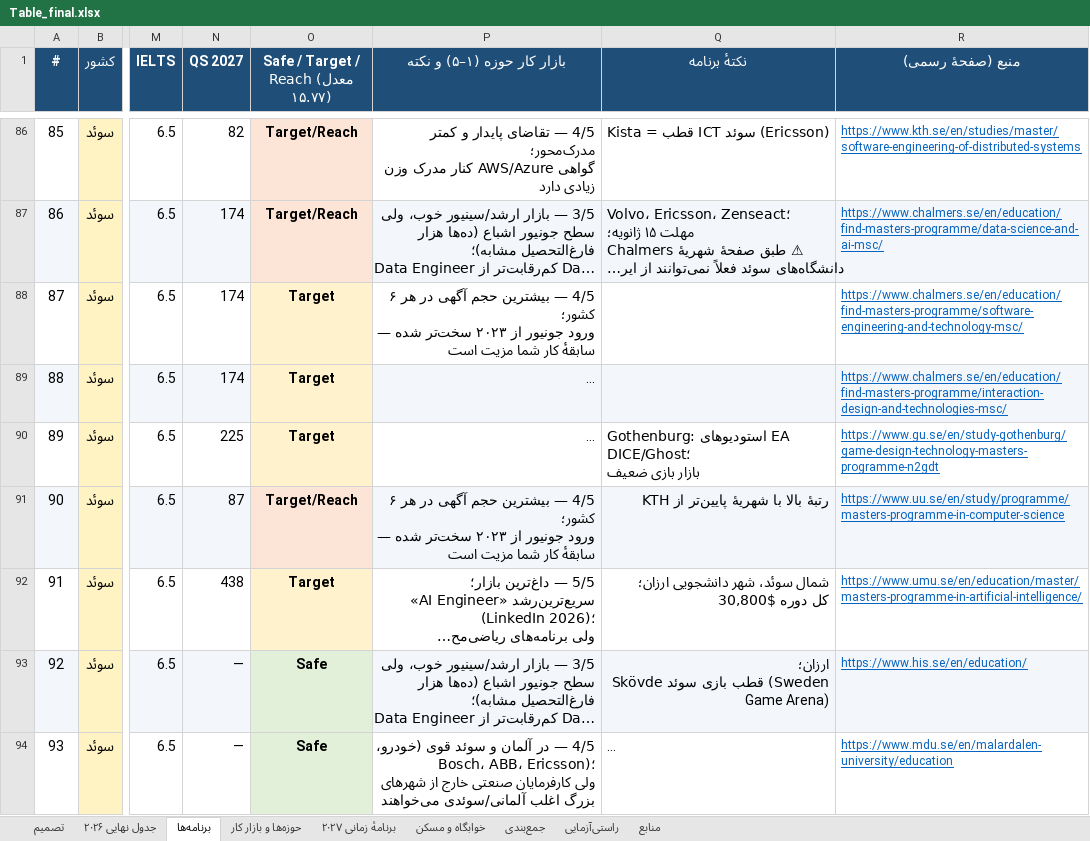
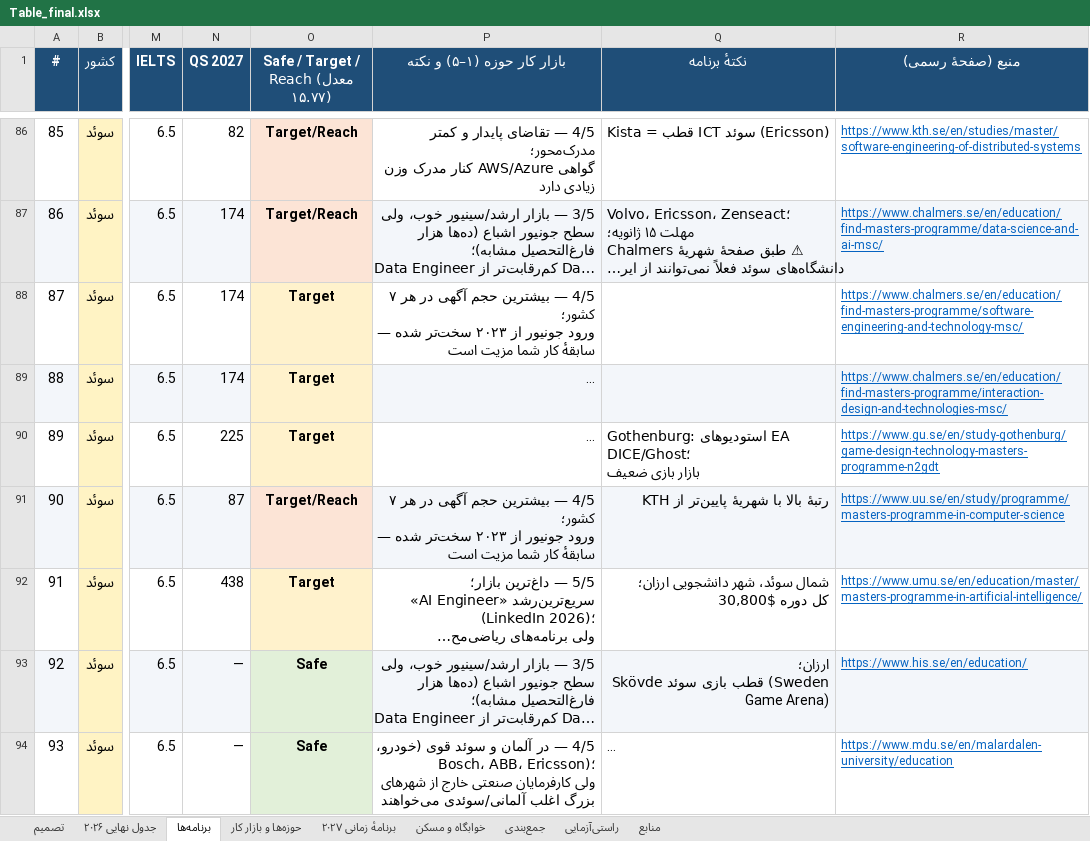
Before and after one commit to Shayan-Amz/Shayan-Amz, an Excel workbook: Table_final.xlsx, sheet برنامه‌ها, drawn as a sheet; only a part is shown, gaps mark what is left out; long unchanged cells end in …; values as stored, in another font and other column widths than the file's, no borders; ↵ is a line break in a cell; the diff covers the shown part only; the diff names each change by its address in the sheet, - before the commit and + after, or states it on an @@ line.

```diff
--- a/Table_final.xlsx (sheet برنامه‌ها)
+++ b/Table_final.xlsx (sheet برنامه‌ها)
-P88 (بازار کار حوزه (۱–۵) و نکته): …در هر ۶ کشور؛ ↵ ورود…
+P88 (بازار کار حوزه (۱–۵) و نکته): …در هر ۷ کشور؛ ↵ ورود…
-P91 (بازار کار حوزه (۱–۵) و نکته): …در هر ۶ کشور؛ ↵ ورود…
+P91 (بازار کار حوزه (۱–۵) و نکته): …در هر ۷ کشور؛ ↵ ورود…
```
Also changed, not shown: 14 added rows and 36 edited cells elsewhere in this sheet, sheet تصمیم, sheet خوابگاه و مسکن, sheet منابع, sheet راستی‌آزمایی, sheet برنامهٔ زمانی ۲۰۲۷, sheet جمع‌بندی, 2 more sheets, hidden cells, 3 other files.
